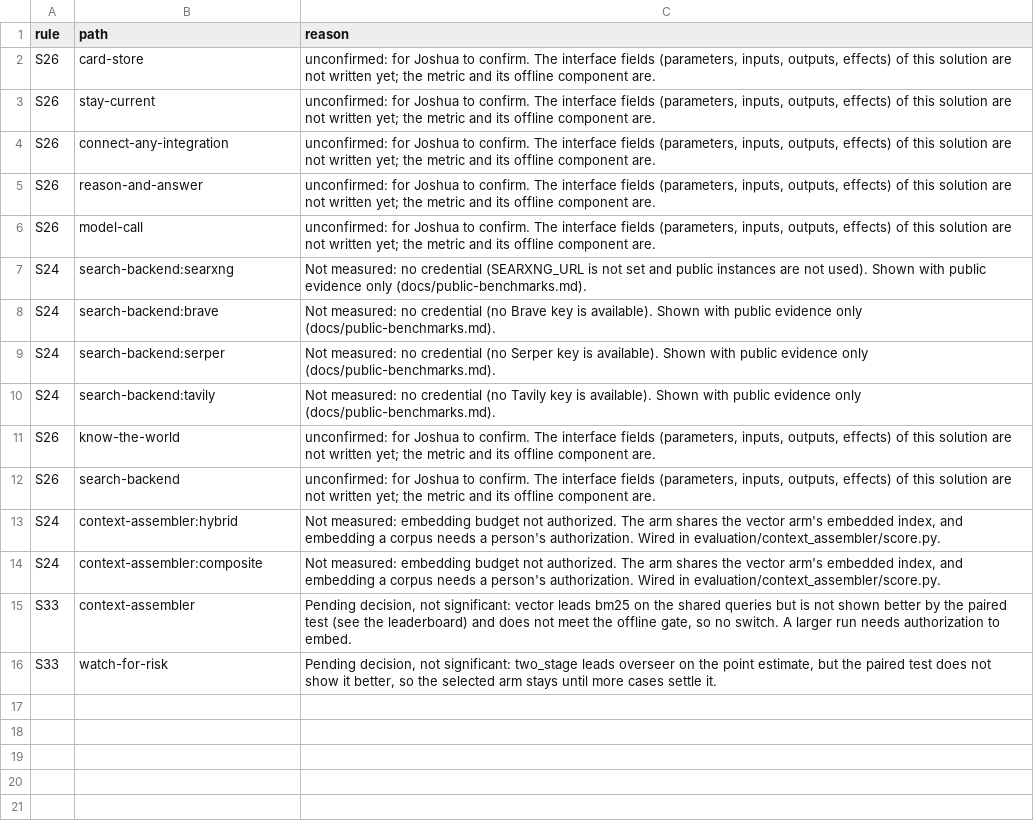
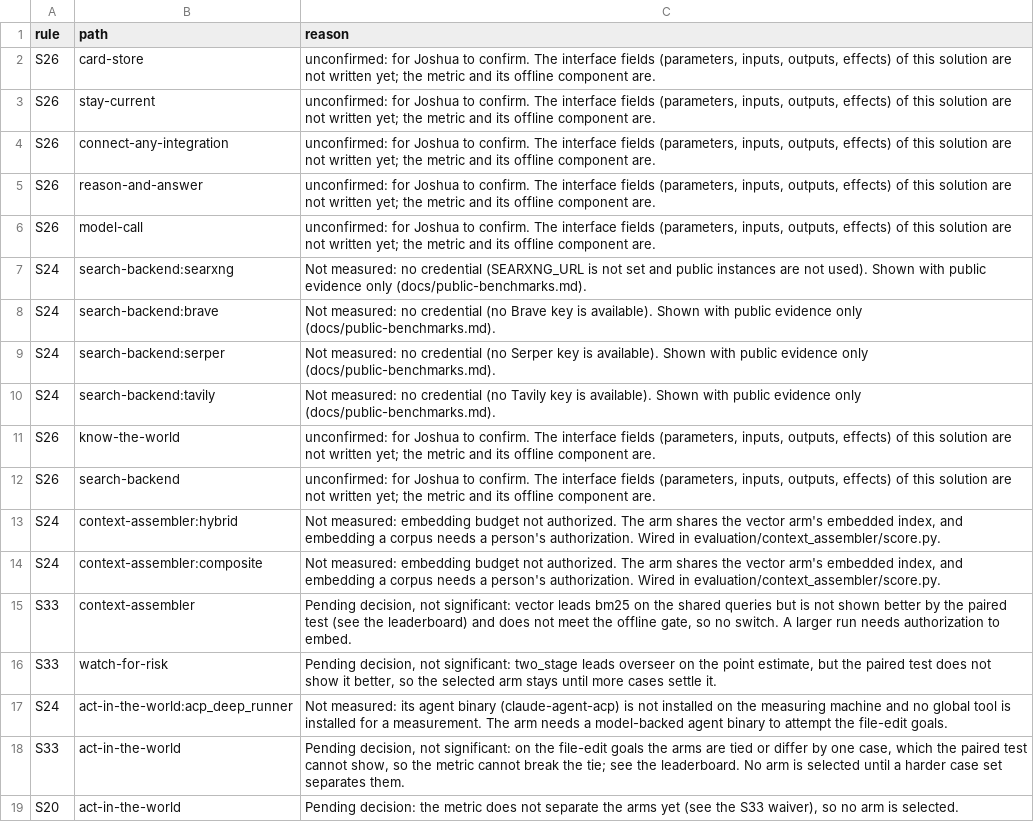
Before and after one commit to SpiritualData/ai-hub-of-hubs-structure, a CSV file: esoi/waivers.csv, drawn as a sheet.

```diff
--- a/esoi/waivers.csv
+++ b/esoi/waivers.csv
@@ -16 +16,4 @@ S33,context-assembler,"Pending decision, not significant: vector leads bm25 on t
 S33,watch-for-risk,"Pending decision, not significant: two_stage leads overseer on the point estimate, but the paired test does not show it better, so the selected arm stays until more cases settle it."
+S24,act-in-the-world:acp_deep_runner,"Not measured: its agent binary (claude-agent-acp) is not installed on the measuring machine and no global tool is installed for a measurement. The arm needs a model-backed agent binary to attempt the file-edit goals."
+S33,act-in-the-world,"Pending decision, not significant: on the file-edit goals the arms are tied or differ by one case, which the paired test cannot show, so the metric cannot break the tie; see the leaderboard. No arm is selected until a harder case set separates them."
+S20,act-in-the-world,"Pending decision: the metric does not separate the arms yet (see the S33 waiver), so no arm is selected."
```
Also changed, not shown: esoi/metrics.csv, 1 other file.
